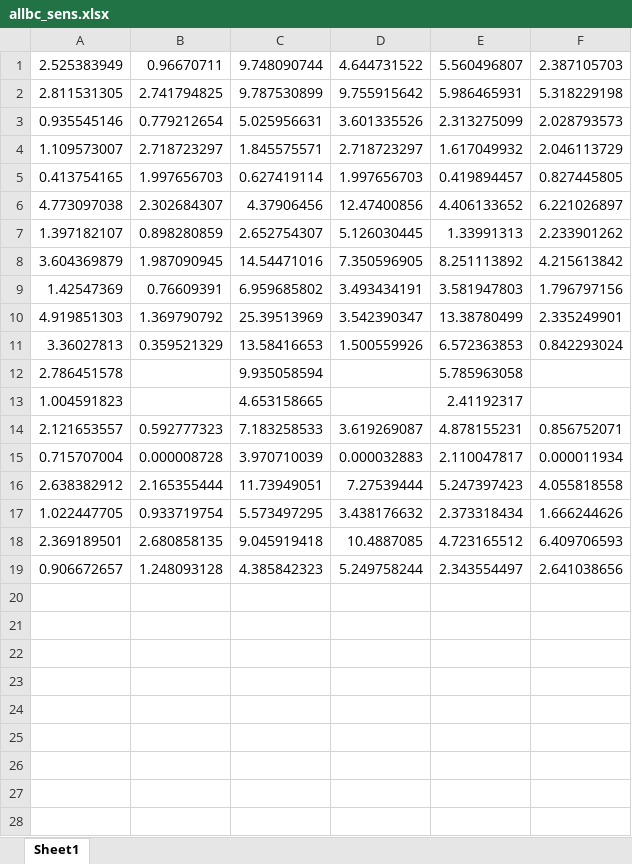
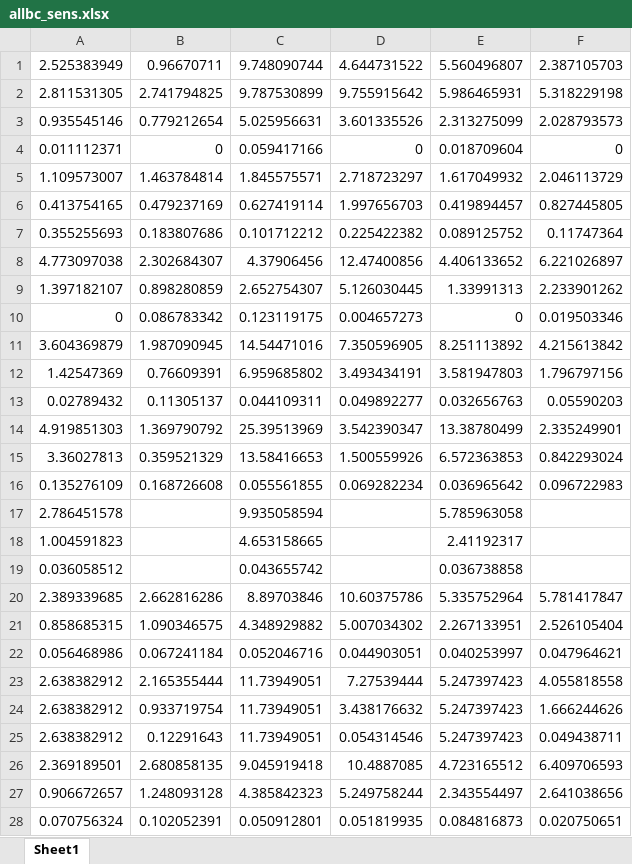
Before and after one commit to jorgelgarcia/abc-treatmenteffects-finalseason, an Excel workbook: output/allbc_sens.xlsx, sheet Sheet1, drawn as a sheet; values as stored, in another font and other column widths than the file's, no borders; removed rows and columns are numbered as before the commit, all else as after; the diff names each change by its address in the sheet, - before the commit and + after, or states it on an @@ line.

Commit message:
add pvalues to tables

```diff
--- a/output/allbc_sens.xlsx (sheet Sheet1)
+++ b/output/allbc_sens.xlsx (sheet Sheet1)
+row 4: 0.011112371 | 0 | 0.059417166 | 0 | 0.018709604 | 0
-B5: 2.718723297
+B5: 1.463784814
-B6: 1.997656703
+B6: 0.479237169
+row 7: 0.355255693 | 0.183807686 | 0.101712212 | 0.225422382 | 0.089125752 | 0.11747364
+row 10: 0 | 0.086783342 | 0.123119175 | 0.004657273 | 0 | 0.019503346
+row 13: 0.02789432 | 0.11305137 | 0.044109311 | 0.049892277 | 0.032656763 | 0.05590203
+row 16: 0.135276109 | 0.168726608 | 0.055561855 | 0.069282234 | 0.036965642 | 0.096722983
-row 14: 2.121653557 | 0.592777323 | 7.183258533 | 3.619269087 | 4.878155231 | 0.856752071
-row 15: 0.715707004 | 0.000008728 | 3.970710039 | 0.000032883 | 2.110047817 | 0.000011934
+row 19: 0.036058512 |  | 0.043655742 |  | 0.036738858
+row 20: 2.389339685 | 2.662816286 | 8.89703846 | 10.60375786 | 5.335752964 | 5.781417847
+row 21: 0.858685315 | 1.090346575 | 4.348929882 | 5.007034302 | 2.267133951 | 2.526105404
+row 22: 0.056468986 | 0.067241184 | 0.052046716 | 0.044903051 | 0.040253997 | 0.047964621
-A24: 1.022447705
+A24: 2.638382912
-C24: 5.573497295
+C24: 11.73949051
-E24: 2.373318434
+E24: 5.247397423
+row 25: 2.638382912 | 0.12291643 | 11.73949051 | 0.054314546 | 5.247397423 | 0.049438711
+row 28: 0.070756324 | 0.102052391 | 0.050912801 | 0.051819935 | 0.084816873 | 0.020750651
```
Also changed, not shown: output/allirr_sens.xlsx, 1 other file.
